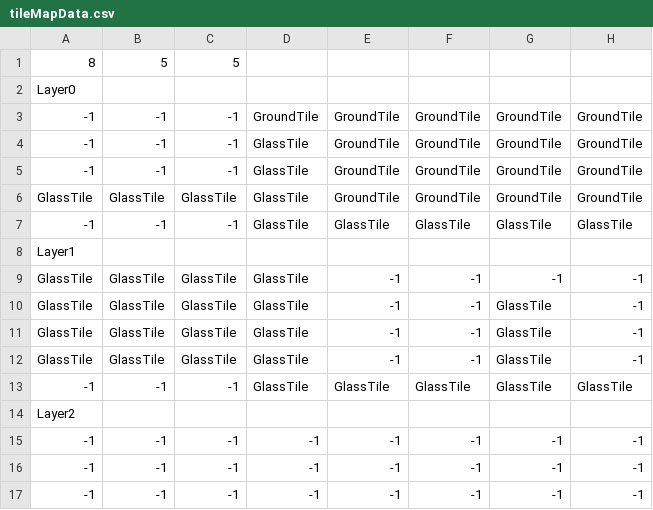
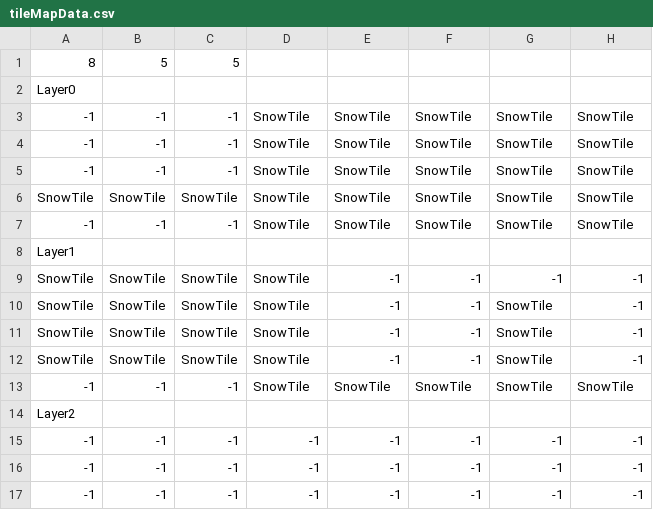
Before and after one commit to Reodit/Namer, a CSV file: Assets/Resources/Data/Stage06/CSV/tileMapData.csv, drawn as a sheet; only a part is shown.

Commit message:
[Fix] Level03 -> Stage07 폴더명 변경
#NC-397
1. 폴더명 변경

```diff
--- a/Assets/Resources/Data/Stage06/CSV/tileMapData.csv
+++ b/Assets/Resources/Data/Stage06/CSV/tileMapData.csv
@@ -2,13 +2,13 @@
 Layer0
--1,-1,-1,GroundTile,GroundTile,GroundTile,GroundTile,GroundTile
--1,-1,-1,GlassTile,GroundTile,GroundTile,GroundTile,GroundTile
--1,-1,-1,GlassTile,GroundTile,GroundTile,GroundTile,GroundTile
-GlassTile,GlassTile,GlassTile,GlassTile,GroundTile,GroundTile,GroundTile,GroundTile
--1,-1,-1,GlassTile,GlassTile,GlassTile,GlassTile,GlassTile
+-1,-1,-1,SnowTile,SnowTile,SnowTile,SnowTile,SnowTile
+-1,-1,-1,SnowTile,SnowTile,SnowTile,SnowTile,SnowTile
+-1,-1,-1,SnowTile,SnowTile,SnowTile,SnowTile,SnowTile
+SnowTile,SnowTile,SnowTile,SnowTile,SnowTile,SnowTile,SnowTile,SnowTile
+-1,-1,-1,SnowTile,SnowTile,SnowTile,SnowTile,SnowTile
 Layer1
-GlassTile,GlassTile,GlassTile,GlassTile,-1,-1,-1,-1
-GlassTile,GlassTile,GlassTile,GlassTile,-1,-1,GlassTile,-1
-GlassTile,GlassTile,GlassTile,GlassTile,-1,-1,GlassTile,-1
-GlassTile,GlassTile,GlassTile,GlassTile,-1,-1,GlassTile,-1
--1,-1,-1,GlassTile,GlassTile,GlassTile,GlassTile,GlassTile
+SnowTile,SnowTile,SnowTile,SnowTile,-1,-1,-1,-1
+SnowTile,SnowTile,SnowTile,SnowTile,-1,-1,SnowTile,-1
+SnowTile,SnowTile,SnowTile,SnowTile,-1,-1,SnowTile,-1
+SnowTile,SnowTile,SnowTile,SnowTile,-1,-1,SnowTile,-1
+-1,-1,-1,SnowTile,SnowTile,SnowTile,SnowTile,SnowTile
 Layer2
```
Also changed, not shown: 13 other files.
